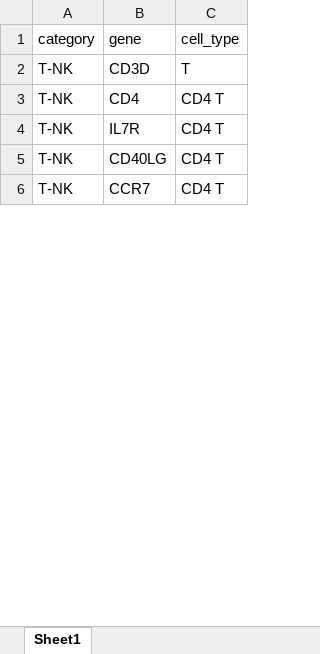
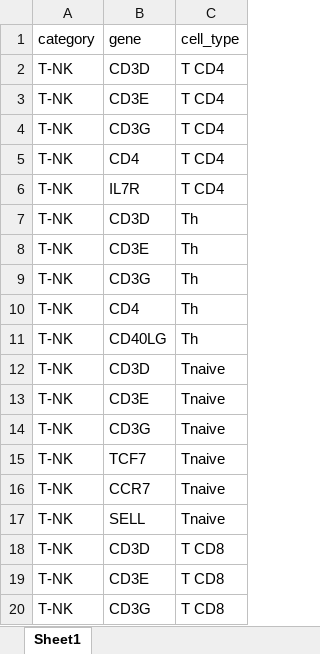
Before and after one commit to ImmucanWP7/immucan-scdb, an Excel workbook: TME_markerGenes.xlsx, sheet Sheet1, drawn as a sheet; only a part is shown; values as stored, in another font and other column widths than the file's, no borders; addresses are those after the commit; the diff covers the shown part only; the diff names each change by its address in the sheet, - before the commit and + after, or states it on an @@ line.

Commit message:
Added gene modules

```diff
--- a/TME_markerGenes.xlsx (sheet Sheet1)
+++ b/TME_markerGenes.xlsx (sheet Sheet1)
-C2 (cell_type): T
+C2 (cell_type): T CD4
+row 3: T-NK | CD3E | T CD4
+row 4: T-NK | CD3G | T CD4
-C5:C6 (cell_type): CD4 T
+C5:C6 (cell_type): T CD4
+row 7: T-NK | CD3D | Th
+row 8: T-NK | CD3E | Th
+row 9: T-NK | CD3G | Th
+row 10: T-NK | CD4 | Th
-C11 (cell_type): CD4 T
+C11 (cell_type): Th
+row 12: T-NK | CD3D | Tnaive
+row 13: T-NK | CD3E | Tnaive
+row 14: T-NK | CD3G | Tnaive
+row 15: T-NK | TCF7 | Tnaive
-C16 (cell_type): CD4 T
+C16 (cell_type): Tnaive
+row 17: T-NK | SELL | Tnaive
+row 18: T-NK | CD3D | T CD8
+row 19: T-NK | CD3E | T CD8
+row 20: T-NK | CD3G | T CD8
```
Also changed, not shown: 38 added rows, 1 removed row and 37 edited cells elsewhere in this sheet, 1 other file.
